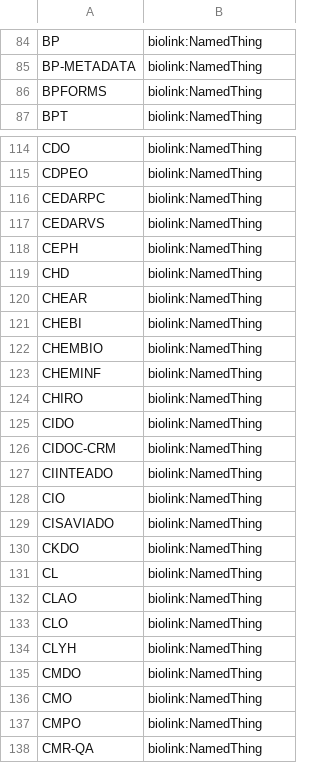
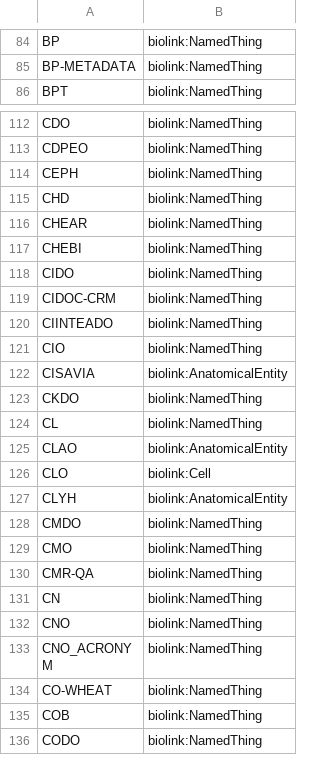
Before and after one commit to ncbo/BioPortal-to-KGX, a TSV file: namespace_maps.tsv, drawn as a sheet; only a part is shown, gaps mark what is left out; the shorter side is filled out with more unchanged rows; the diff covers the shown part only.

```diff
--- a/namespace_maps.tsv
+++ b/namespace_maps.tsv
@@ -85,3 +85,2 @@ BP	biolink:NamedThing
 BP-METADATA	biolink:NamedThing
-BPFORMS	biolink:NamedThing
 BPT	biolink:NamedThing
@@ -115,4 +113,2 @@ CDO	biolink:NamedThing
 CDPEO	biolink:NamedThing
-CEDARPC	biolink:NamedThing
-CEDARVS	biolink:NamedThing
 CEPH	biolink:NamedThing
@@ -121,5 +117,2 @@ CHEAR	biolink:NamedThing
 CHEBI	biolink:NamedThing
-CHEMBIO	biolink:NamedThing
-CHEMINF	biolink:NamedThing
-CHIRO	biolink:NamedThing
 CIDO	biolink:NamedThing
@@ -128,11 +121,10 @@ CIINTEADO	biolink:NamedThing
 CIO	biolink:NamedThing
-CISAVIADO	biolink:NamedThing
+CISAVIA	biolink:AnatomicalEntity
 CKDO	biolink:NamedThing
 CL	biolink:NamedThing
-CLAO	biolink:NamedThing
-CLO	biolink:NamedThing
-CLYH	biolink:NamedThing
+CLAO	biolink:AnatomicalEntity
+CLO	biolink:Cell
+CLYH	biolink:AnatomicalEntity
 CMDO	biolink:NamedThing
 CMO	biolink:NamedThing
-CMPO	biolink:NamedThing
 CMR-QA	biolink:NamedThing
```
Also changed, not shown: 13 removed rows and 19 edited cells elsewhere in this file.
